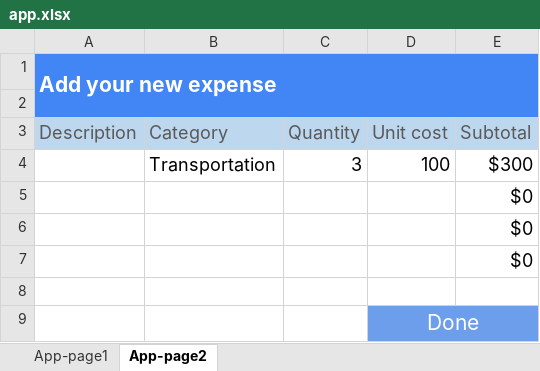
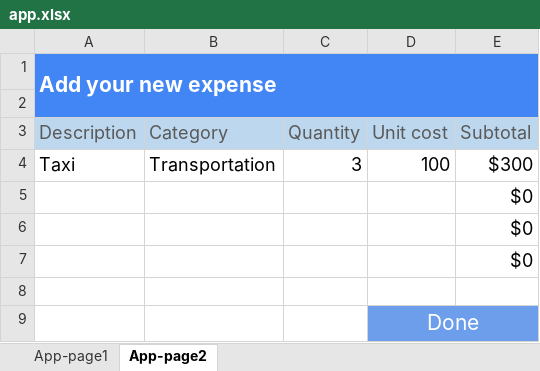
Before and after one commit to keikai/keikai-tutorial, an Excel workbook: src/main/webapp/WEB-INF/book/app.xlsx, sheet App-page2, drawn as a sheet; values as stored, in another font and other column widths than the file's, no borders; charts and pictures not drawn; the diff names each change by its address in the sheet, - before the commit and + after, or states it on an @@ line.

```diff
--- a/src/main/webapp/WEB-INF/book/app.xlsx (sheet App-page2)
+++ b/src/main/webapp/WEB-INF/book/app.xlsx (sheet App-page2)
-A4 (Description): (empty)
+A4 (Description): Taxi
```
Also changed, not shown: src/main/webapp/WEB-INF/book/welcome.xlsx.
